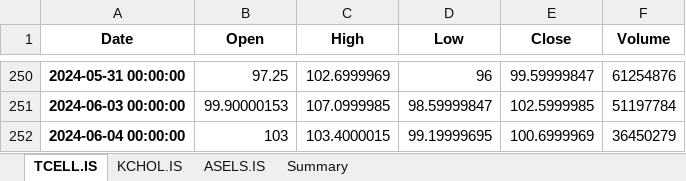
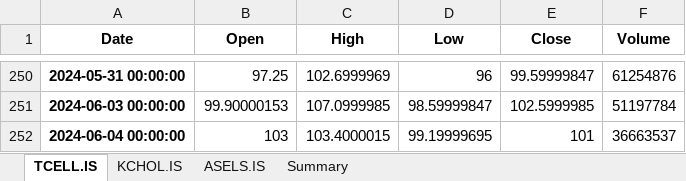
Before and after one commit to fatiihvarol/borsa, an Excel workbook: stock_data_20240604.xlsx, sheet TCELL.IS, drawn as a sheet; only a part is shown, gaps mark what is left out; values as stored, in another font and other column widths than the file's, no borders; the diff names each change by its address in the sheet, - before the commit and + after, or states it on an @@ line.

```diff
--- a/stock_data_20240604.xlsx (sheet TCELL.IS)
+++ b/stock_data_20240604.xlsx (sheet TCELL.IS)
-E252 (Close): 100.6999969
+E252 (Close): 101
-F252 (Volume): 36450279
+F252 (Volume): 36663537
```
Also changed, not shown: sheet Summary, sheet ASELS.IS, sheet KCHOL.IS.
